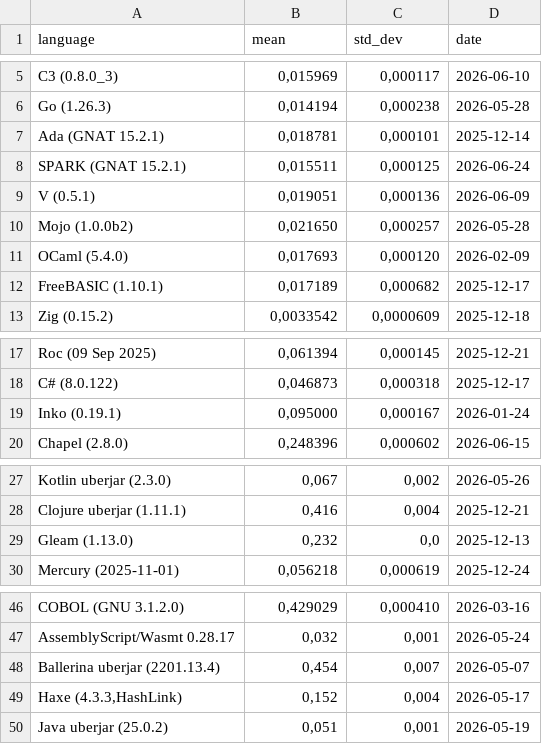
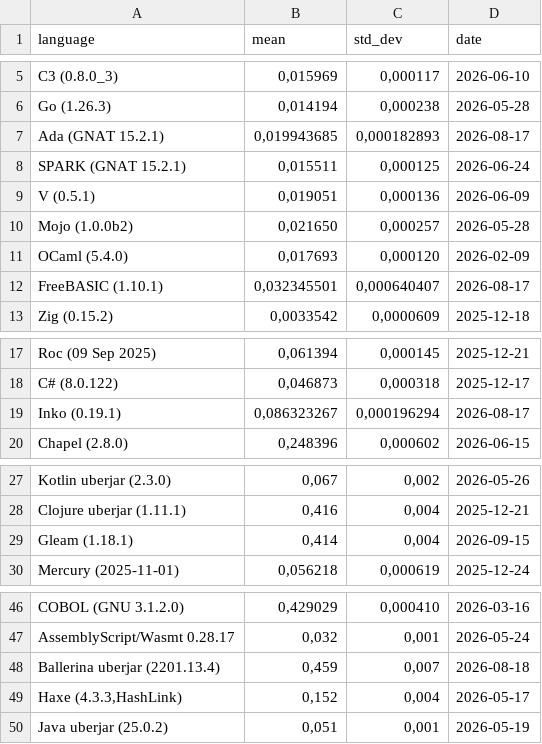
Before and after one commit to practicalcomputerscience/MicrobenchmarkGPHLlanguages, a CSV file: 02 - execution times/programming_languages_exe_speeds.csv, drawn as a sheet; only a part is shown, gaps mark what is left out.

Commit message:
Add files via upload

```diff
--- a/02 - execution times/programming_languages_exe_speeds.csv
+++ b/02 - execution times/programming_languages_exe_speeds.csv
@@ -6,3 +6,3 @@ C3 (0.8.0_3);0,015969;0,000117;2026-06-10
 Go (1.26.3);0,014194;0,000238;2026-05-28
-Ada (GNAT 15.2.1);0,018781;0,000101;2025-12-14
+Ada (GNAT 15.2.1);0,019943685;0,000182893;2026-08-17
 SPARK (GNAT 15.2.1);0,015511;0,000125;2026-06-24
@@ -11,3 +11,3 @@ Mojo (1.0.0b2);0,021650;0,000257;2026-05-28
 OCaml (5.4.0);0,017693;0,000120;2026-02-09
-FreeBASIC (1.10.1);0,017189;0,000682;2025-12-17
+FreeBASIC (1.10.1);0,032345501;0,000640407;2026-08-17
 Zig (0.15.2);0,0033542;0,0000609;2025-12-18
@@ -18,3 +18,3 @@ Roc (09 Sep 2025);0,061394;0,000145;2025-12-21
 C# (8.0.122);0,046873;0,000318;2025-12-17
-Inko (0.19.1);0,095000;0,000167;2026-01-24
+Inko (0.19.1);0,086323267;0,000196294;2026-08-17
 Chapel (2.8.0);0,248396;0,000602;2026-06-15
@@ -28,3 +28,3 @@ Kotlin uberjar (2.3.0);0,067;0,002;2026-05-26
 Clojure uberjar (1.11.1);0,416;0,004;2025-12-21
-Gleam (1.13.0);0,232;0,0;2025-12-13
+Gleam (1.18.1);0,414;0,004;2026-09-15
 Mercury (2025-11-01);0,056218;0,000619;2025-12-24
@@ -47,3 +47,3 @@ COBOL (GNU 3.1.2.0);0,429029;0,000410;2026-03-16
 AssemblyScript/Wasmt 0.28.17;0,032;0,001;2026-05-24
-Ballerina uberjar (2201.13.4);0,454;0,007;2026-05-07
+Ballerina uberjar (2201.13.4);0,459;0,007;2026-08-18
 Haxe (4.3.3,HashLink);0,152;0,004;2026-05-17
```
